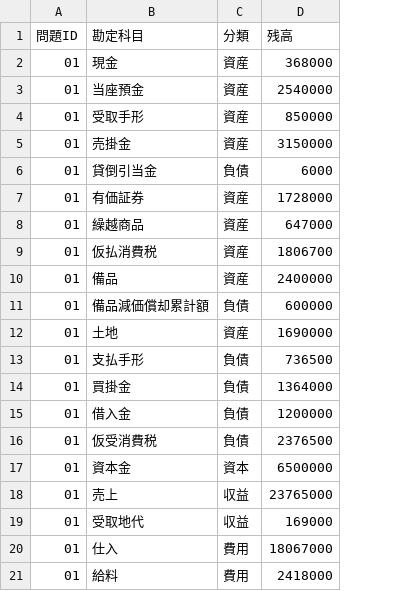
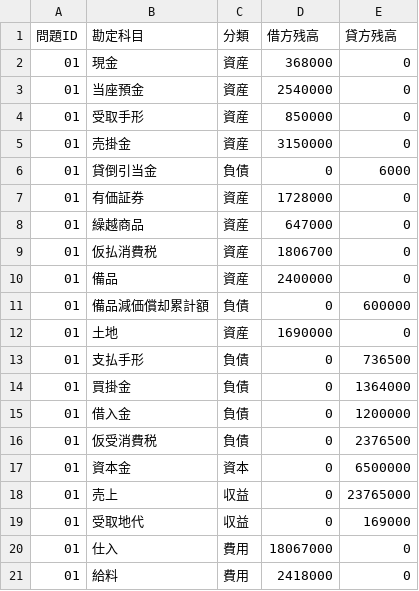
Before and after one commit to hamadaSensei1983/commerce-learning-portal, a CSV file: kentei/boki/data/seisan2_TB.csv, drawn as a sheet; only a part is shown; the diff names each change by its address in the sheet, - before the commit and + after, or states it on an @@ line.

Commit message:
Add files via upload

```diff
--- a/kentei/boki/data/seisan2_TB.csv
+++ b/kentei/boki/data/seisan2_TB.csv
+column E (貸方残高), rows 2-21: 0 | 0 | 0 | 0 | 6000 | 0 | 0 | 0 | 0 | 600000 | 0 | 736500 | 1364000 | 1200000 | 2376500 | 6500000 | 23765000 | 169000 | 0 | 0
-D1: 残高
+D1: 借方残高
-D6 (借方残高): 6000
+D6 (借方残高): 0
-D11 (借方残高): 600000
+D11 (借方残高): 0
-D13 (借方残高): 736500
+D13 (借方残高): 0
-D14 (借方残高): 1364000
+D14 (借方残高): 0
-D15 (借方残高): 1200000
+D15 (借方残高): 0
-D16 (借方残高): 2376500
+D16 (借方残高): 0
-D17 (借方残高): 6500000
+D17 (借方残高): 0
-D18 (借方残高): 23765000
+D18 (借方残高): 0
-D19 (借方残高): 169000
+D19 (借方残高): 0
```
